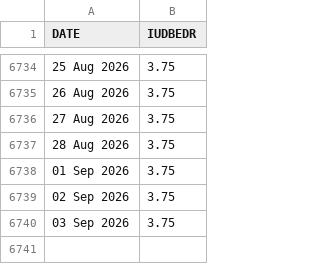
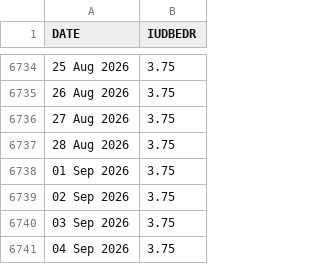
Before and after one commit to yaroslavdeineka/macro-pulse, a CSV file: data/cache/boe_bank_rate.csv, drawn as a sheet; only a part is shown, gaps mark what is left out.

```diff
--- a/data/cache/boe_bank_rate.csv
+++ b/data/cache/boe_bank_rate.csv
@@ -6740 +6740,2 @@ DATE,IUDBEDR
 03 Sep 2026,3.75
+04 Sep 2026,3.75
```
Also changed, not shown: data/cache/ecb_dfr.csv, data/cache/oecd_cli_DEU_ESP_FRA_GBR_ITA_JPN_POL_TUR_UKR_USA.csv, 16 other files.
